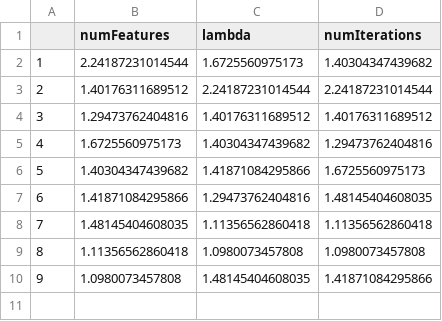
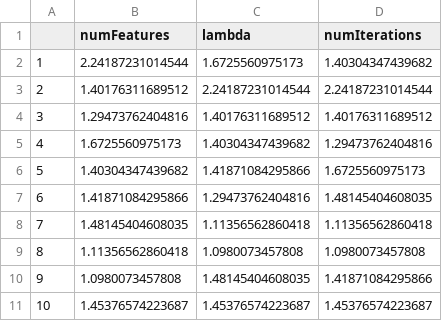
Before and after one commit to siyana/RecSysYelp2013, a CSV file: RecSysYelp2013/resources/mapped/rmse_results_svd.csv, drawn as a sheet.

```diff
--- a/RecSysYelp2013/resources/mapped/rmse_results_svd.csv
+++ b/RecSysYelp2013/resources/mapped/rmse_results_svd.csv
@@ -10 +10,2 @@
 "9",1.0980073457808,1.48145404608035,1.41871084295866
+"10",1.45376574223687,1.45376574223687,1.45376574223687
```
Also changed, not shown: RecSysYelp2013/resources/mapped/rmse_results.csv, RecSysYelp2013/resources/mapped/rmse_results_s.csv, 10 other files.
